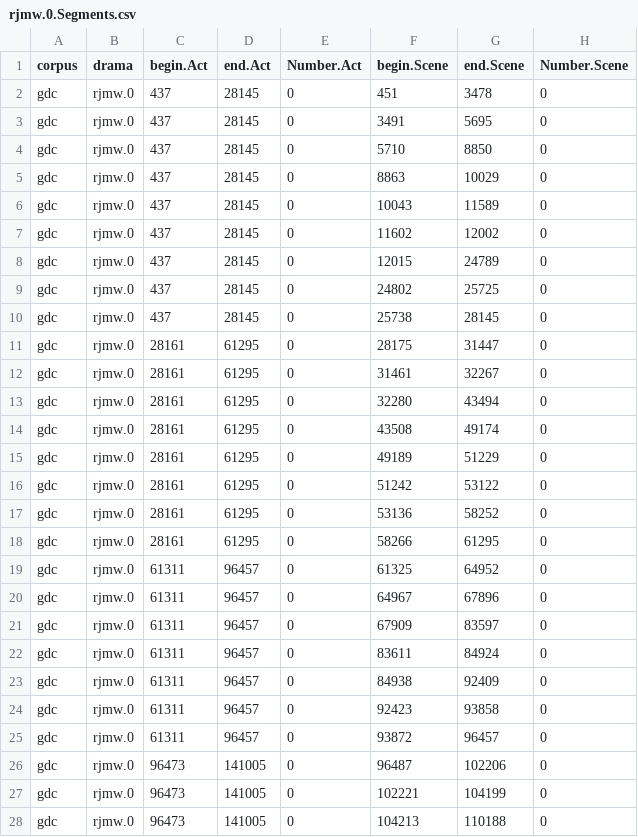
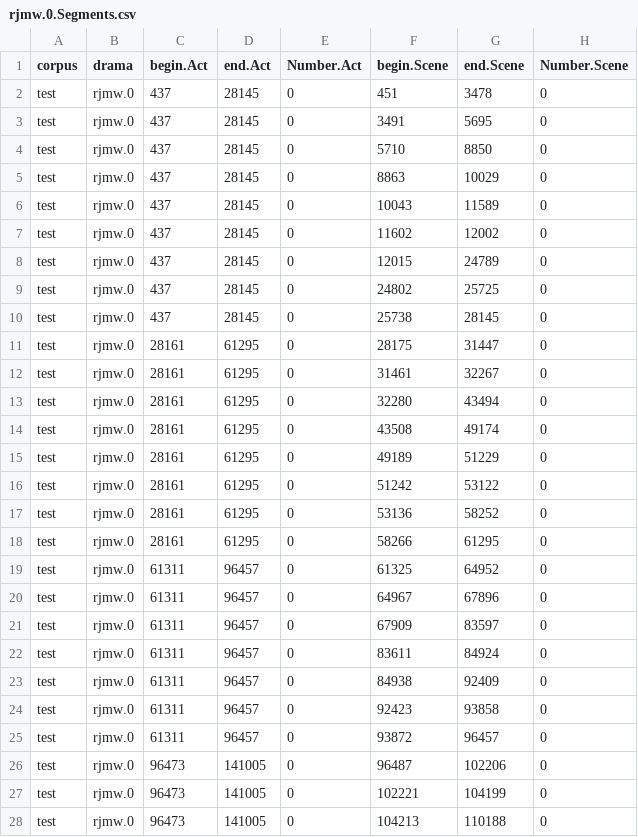
Before and after one commit to quadrama/data_test, a CSV file: csv/rjmw.0.Segments.csv, drawn as a sheet; only a part is shown; the diff covers the shown part only.

Commit message:
Fixed corpus prefix

```diff
--- a/csv/rjmw.0.Segments.csv
+++ b/csv/rjmw.0.Segments.csv
@@ -1,28 +1,28 @@
 corpus,drama,begin.Act,end.Act,Number.Act,begin.Scene,end.Scene,Number.Scene
-gdc,rjmw.0,437,28145,0,451,3478,0
-gdc,rjmw.0,437,28145,0,3491,5695,0
-gdc,rjmw.0,437,28145,0,5710,8850,0
-gdc,rjmw.0,437,28145,0,8863,10029,0
-gdc,rjmw.0,437,28145,0,10043,11589,0
-gdc,rjmw.0,437,28145,0,11602,12002,0
-gdc,rjmw.0,437,28145,0,12015,24789,0
-gdc,rjmw.0,437,28145,0,24802,25725,0
-gdc,rjmw.0,437,28145,0,25738,28145,0
-gdc,rjmw.0,28161,61295,0,28175,31447,0
-gdc,rjmw.0,28161,61295,0,31461,32267,0
-gdc,rjmw.0,28161,61295,0,32280,43494,0
-gdc,rjmw.0,28161,61295,0,43508,49174,0
-gdc,rjmw.0,28161,61295,0,49189,51229,0
-gdc,rjmw.0,28161,61295,0,51242,53122,0
-gdc,rjmw.0,28161,61295,0,53136,58252,0
-gdc,rjmw.0,28161,61295,0,58266,61295,0
-gdc,rjmw.0,61311,96457,0,61325,64952,0
-gdc,rjmw.0,61311,96457,0,64967,67896,0
-gdc,rjmw.0,61311,96457,0,67909,83597,0
-gdc,rjmw.0,61311,96457,0,83611,84924,0
-gdc,rjmw.0,61311,96457,0,84938,92409,0
-gdc,rjmw.0,61311,96457,0,92423,93858,0
-gdc,rjmw.0,61311,96457,0,93872,96457,0
-gdc,rjmw.0,96473,141005,0,96487,102206,0
-gdc,rjmw.0,96473,141005,0,102221,104199,0
-gdc,rjmw.0,96473,141005,0,104213,110188,0
+test,rjmw.0,437,28145,0,451,3478,0
+test,rjmw.0,437,28145,0,3491,5695,0
+test,rjmw.0,437,28145,0,5710,8850,0
+test,rjmw.0,437,28145,0,8863,10029,0
+test,rjmw.0,437,28145,0,10043,11589,0
+test,rjmw.0,437,28145,0,11602,12002,0
+test,rjmw.0,437,28145,0,12015,24789,0
+test,rjmw.0,437,28145,0,24802,25725,0
+test,rjmw.0,437,28145,0,25738,28145,0
+test,rjmw.0,28161,61295,0,28175,31447,0
+test,rjmw.0,28161,61295,0,31461,32267,0
+test,rjmw.0,28161,61295,0,32280,43494,0
+test,rjmw.0,28161,61295,0,43508,49174,0
+test,rjmw.0,28161,61295,0,49189,51229,0
+test,rjmw.0,28161,61295,0,51242,53122,0
+test,rjmw.0,28161,61295,0,53136,58252,0
+test,rjmw.0,28161,61295,0,58266,61295,0
+test,rjmw.0,61311,96457,0,61325,64952,0
+test,rjmw.0,61311,96457,0,64967,67896,0
+test,rjmw.0,61311,96457,0,67909,83597,0
+test,rjmw.0,61311,96457,0,83611,84924,0
+test,rjmw.0,61311,96457,0,84938,92409,0
+test,rjmw.0,61311,96457,0,92423,93858,0
+test,rjmw.0,61311,96457,0,93872,96457,0
+test,rjmw.0,96473,141005,0,96487,102206,0
+test,rjmw.0,96473,141005,0,102221,104199,0
+test,rjmw.0,96473,141005,0,104213,110188,0
```
Also changed, not shown: 17 edited cells elsewhere in this file, csv/rjmw.0.Characters.csv, csv/rjmw.0.Metadata.csv, 5 other files.
